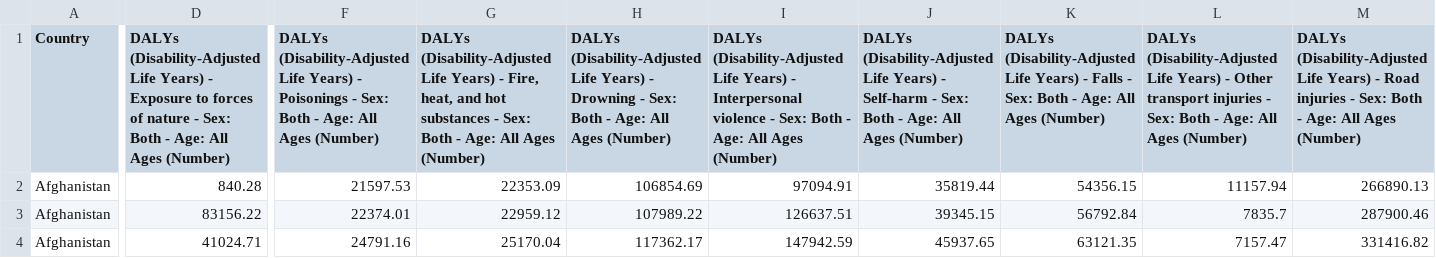
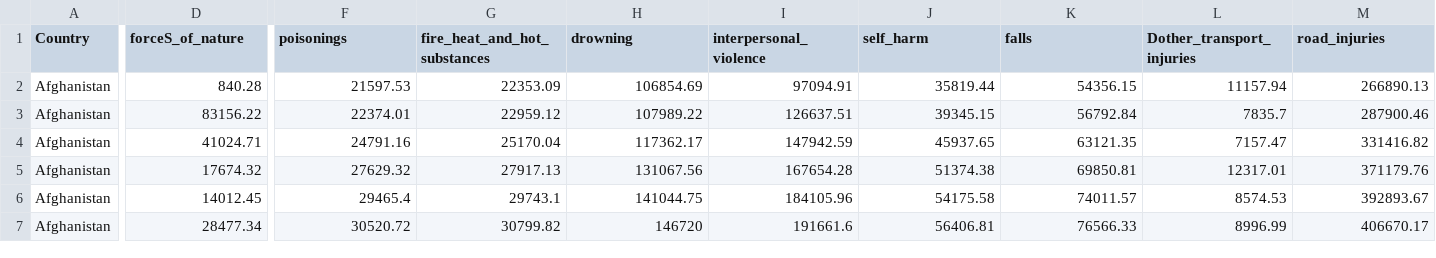
Before and after one commit to Arnav-Negi/data-viz-project, a CSV file: data/disease-burden-from-injuries.csv, drawn as a sheet; only a part is shown, gaps mark what is left out; the shorter side is filled out with more unchanged rows; the diff names each change by its address in the sheet, - before the commit and + after, or states it on an @@ line.

```diff
--- a/data/disease-burden-from-injuries.csv
+++ b/data/disease-burden-from-injuries.csv
-D1: DALYs (Disability-Adjusted Life Years) - Exposure to forces of nature - Sex: Both - Age: All Ages (Number)
+D1: forceS_of_nature
-F1: DALYs (Disability-Adjusted Life Years) - Poisonings - Sex: Both - Age: All Ages (Number)
+F1: poisonings
-G1: DALYs (Disability-Adjusted Life Years) - Fire, heat, and hot substances - Sex: Both - Age: All Ages (Number)
+G1: fire_heat_and_hot_substances
-H1: DALYs (Disability-Adjusted Life Years) - Drowning - Sex: Both - Age: All Ages (Number)
+H1: drowning
-I1: DALYs (Disability-Adjusted Life Years) - Interpersonal violence - Sex: Both - Age: All Ages (Number)
+I1: interpersonal_violence
-J1: DALYs (Disability-Adjusted Life Years) - Self-harm - Sex: Both - Age: All Ages (Number)
+J1: self_harm
-K1: DALYs (Disability-Adjusted Life Years) - Falls - Sex: Both - Age: All Ages (Number)
+K1: falls
-L1: DALYs (Disability-Adjusted Life Years) - Other transport injuries - Sex: Both - Age: All Ages (Number)
+L1: Dother_transport_injuries
-M1: DALYs (Disability-Adjusted Life Years) - Road injuries - Sex: Both - Age: All Ages (Number)
+M1: road_injuries
```
Also changed, not shown: 2 other files.
